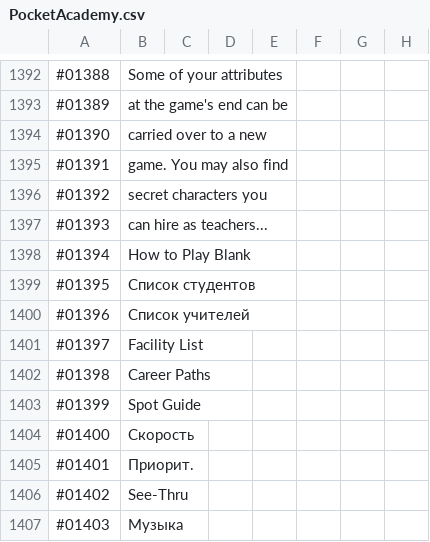
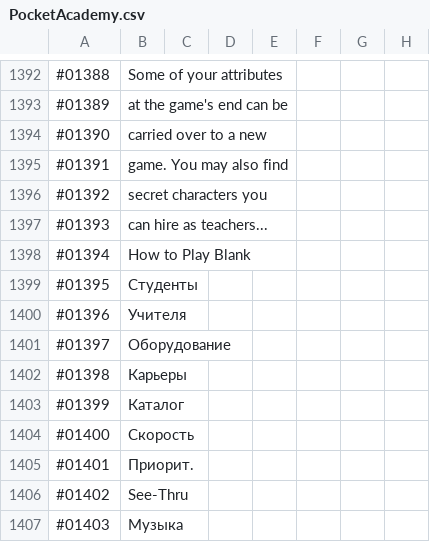
Before and after one commit to ITDarkUFO/Graphic, a CSV file: PocketAcademy.csv, drawn as a sheet; only a part is shown, gaps mark what is left out.

Commit message:
Update PocketAcademy.csv

```diff
--- a/PocketAcademy.csv
+++ b/PocketAcademy.csv
@@ -1398,7 +1398,7 @@
 #01394,How to Play Blank
-#01395,Список студентов
-#01396,Список учителей
-#01397,Facility List
-#01398,Career Paths
-#01399,Spot Guide
+#01395,Студенты
+#01396,Учителя
+#01397,Оборудование
+#01398,Карьеры
+#01399,Каталог
 #01400,Скорость
```
